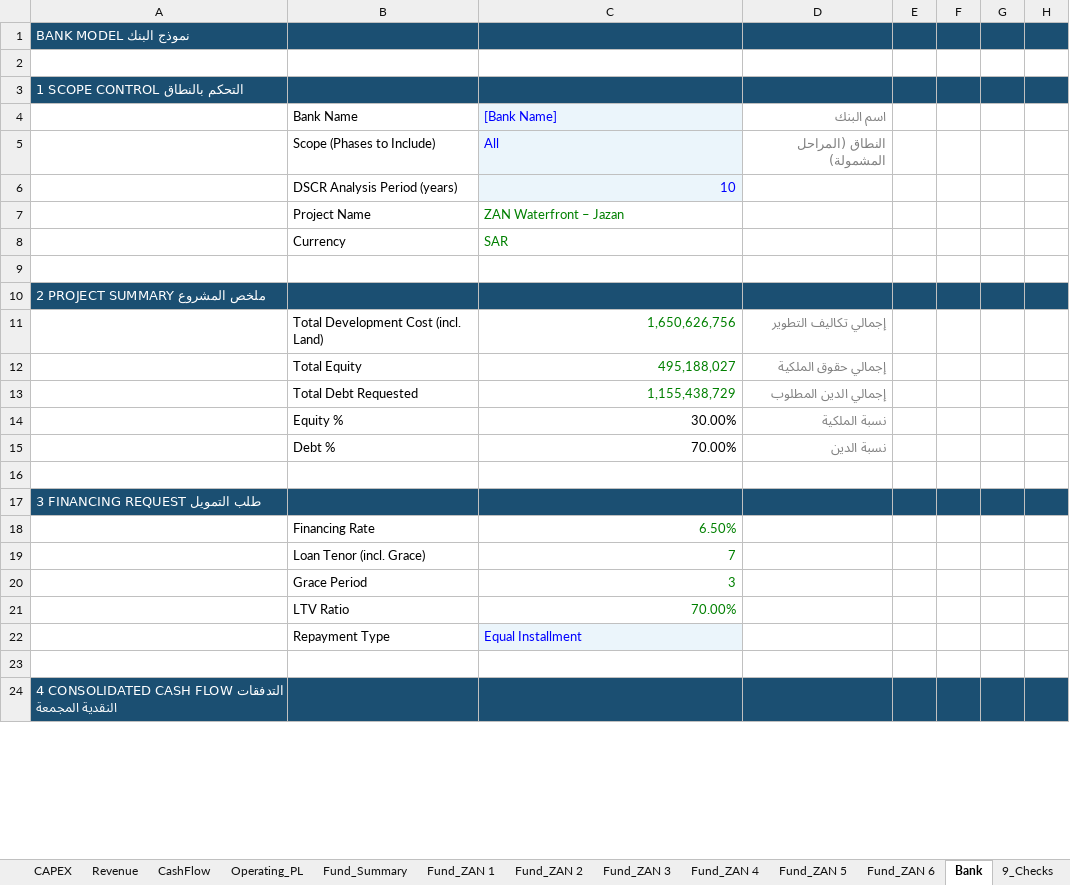
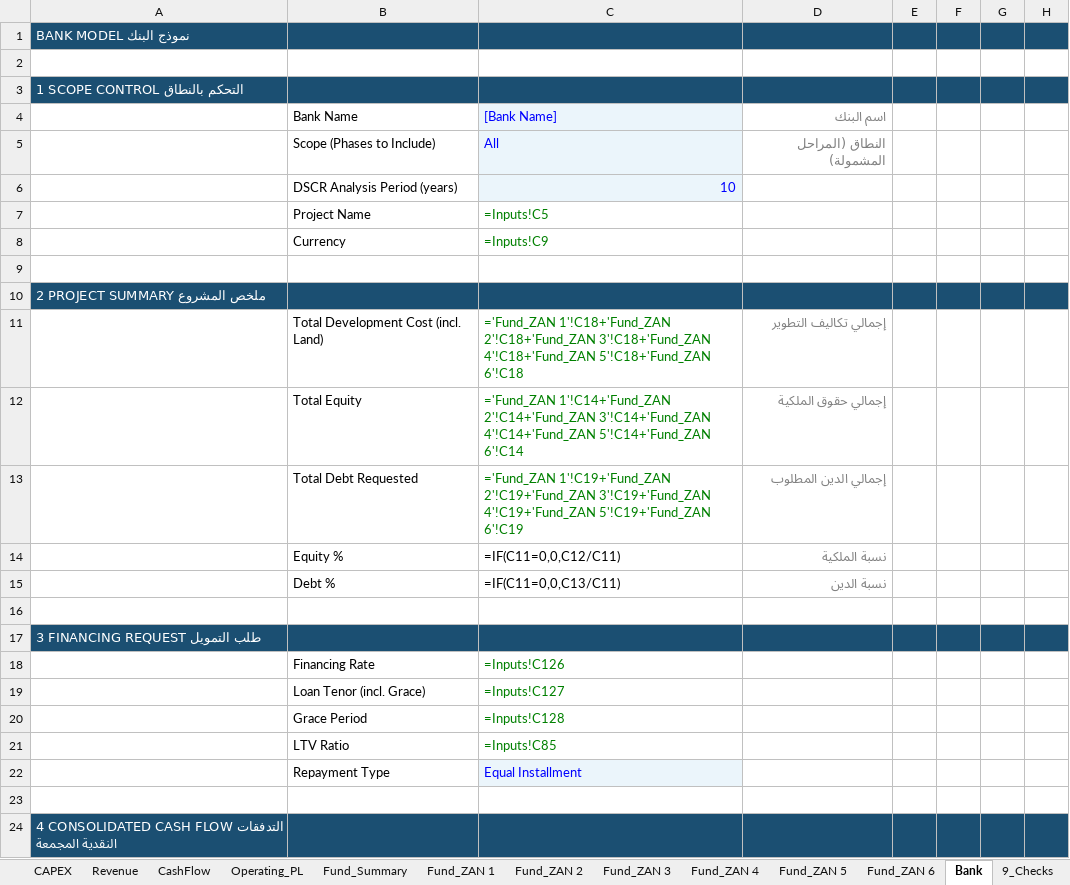
Before and after one commit to ARAHMAN97987/re-dev-modeler, an Excel workbook: public/ZAN_Model_Template.xlsx, sheet Bank, drawn as a sheet; only a part is shown; values as stored, in another font and other column widths than the file's, no borders; formulas without a stored value are shown as written; the diff covers the shown part only; the diff names each change by its address in the sheet, - before the commit and + after, or states it on an @@ line.

```diff
--- a/public/ZAN_Model_Template.xlsx (sheet Bank)
+++ b/public/ZAN_Model_Template.xlsx (sheet Bank)
-C7: ZAN Waterfront – Jazan
+C7: =Inputs!C5
-C8: SAR
+C8: =Inputs!C9
-C11: 1,650,626,756
+C11: ='Fund_ZAN 1'!C18+'Fund_ZAN 2'!C18+'Fund_ZAN 3'!C18+'Fund_ZAN 4'!C18+'Fund_ZAN 5'!C18+'Fund_ZAN 6'!C18
-C12: 495,188,027
+C12: ='Fund_ZAN 1'!C14+'Fund_ZAN 2'!C14+'Fund_ZAN 3'!C14+'Fund_ZAN 4'!C14+'Fund_ZAN 5'!C14+'Fund_ZAN 6'!C14
-C13: 1,155,438,729
+C13: ='Fund_ZAN 1'!C19+'Fund_ZAN 2'!C19+'Fund_ZAN 3'!C19+'Fund_ZAN 4'!C19+'Fund_ZAN 5'!C19+'Fund_ZAN 6'!C19
-C14: 30.00%
+C14: =IF(C11=0,0,C12/C11)
-C15: 70.00%
+C15: =IF(C11=0,0,C13/C11)
-C18: 6.50%
+C18: =Inputs!C126
-C19: 7
+C19: =Inputs!C127
-C20: 3
+C20: =Inputs!C128
-C21: 70.00%
+C21: =Inputs!C85
```
Also changed, not shown: 20 added rows, 20 removed rows and 5 edited cells elsewhere in this sheet, sheet CashFlow, sheet Fund_ZAN 5, sheet Fund_ZAN 6, sheet CAPEX, sheet Fund_ZAN 4, sheet Fund_ZAN 3, 8 more sheets, hidden cells, templates/ZAN_Full_Model_v11_AUDITED.xlsx.
